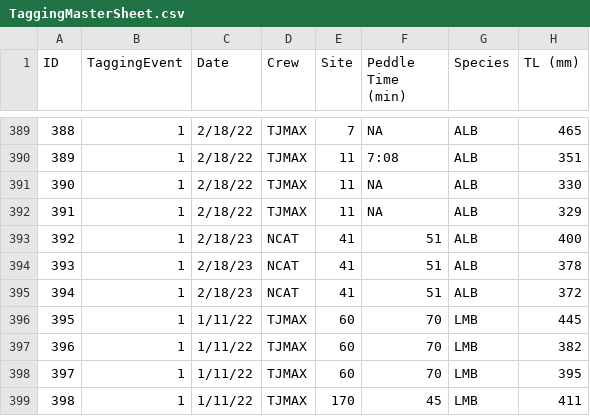
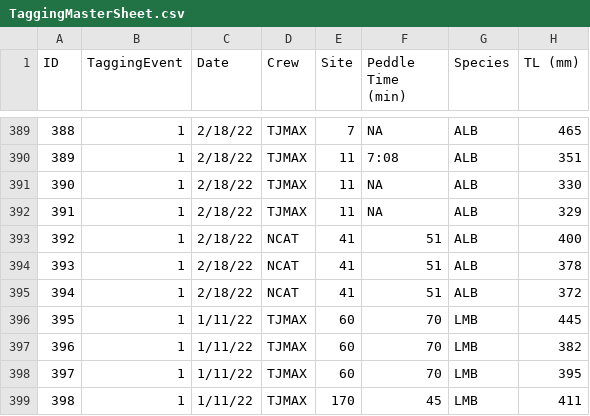
Before and after one commit to PrullMarcus/MastersAnalysis, a CSV file: TaggingMasterSheet.csv, drawn as a sheet; only a part is shown, gaps mark what is left out; the diff names each change by its address in the sheet, - before the commit and + after, or states it on an @@ line.

Commit message:
Add files via upload

```diff
--- a/TaggingMasterSheet.csv
+++ b/TaggingMasterSheet.csv
-C393:C395 (Date): 2/18/23
+C393:C395 (Date): 2/18/22
```
